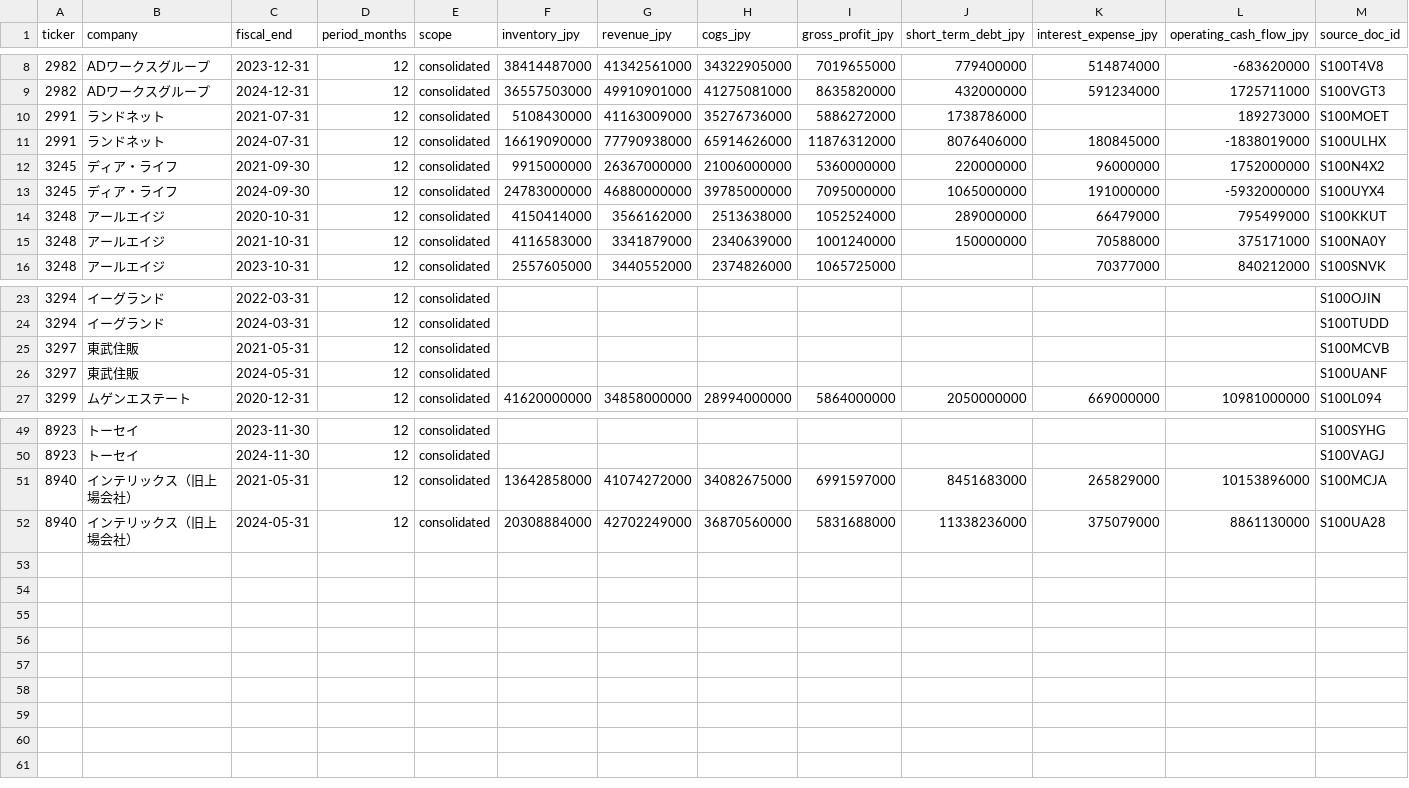
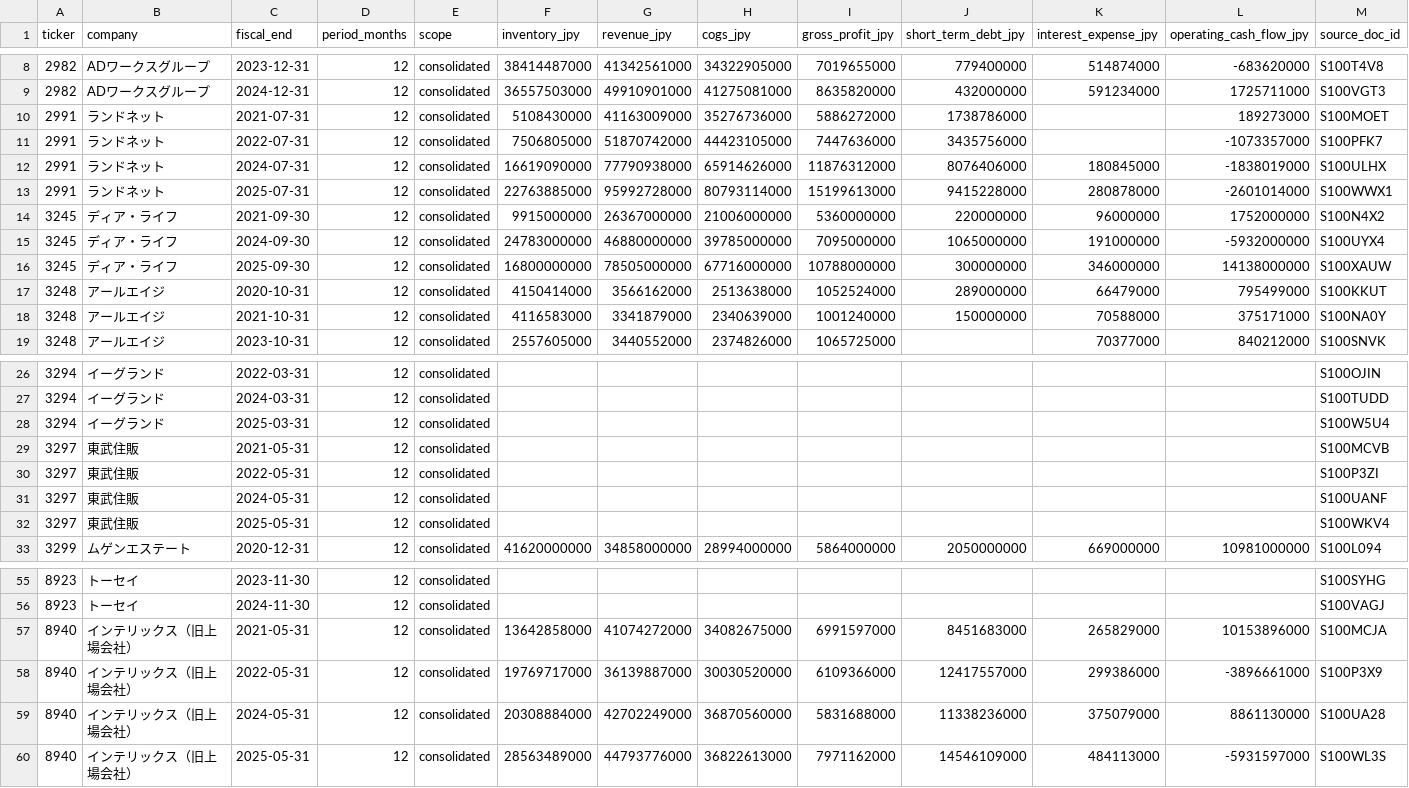
Before and after one commit to kawazoets/Japan-Real-Estate-Exit-Risk, a CSV file: data/processed/financial_candidates.csv, drawn as a sheet; only a part is shown, gaps mark what is left out; rows hold the shown columns only; the diff names each change by its address in the sheet, - before the commit and + after, or states it on an @@ line.

```diff
--- a/data/processed/financial_candidates.csv
+++ b/data/processed/financial_candidates.csv
+row 11: 2991 | ランドネット | 2022-07-31 | 12 | consolidated | 7506805000 | 51870742000 | 44423105000 | 7447636000 | 3435756000 |  | -1073357000 | S100PFK7
+row 13: 2991 | ランドネット | 2025-07-31 | 12 | consolidated | 22763885000 | 95992728000 | 80793114000 | 15199613000 | 9415228000 | 280878000 | -2601014000 | S100WWX1
+row 16: 3245 | ディア・ライフ | 2025-09-30 | 12 | consolidated | 16800000000 | 78505000000 | 67716000000 | 10788000000 | 300000000 | 346000000 | 14138000000 | S100XAUW
+row 28: 3294 | イーグランド | 2025-03-31 | 12 | consolidated |  |  |  |  |  |  |  | S100W5U4
+row 30: 3297 | 東武住販 | 2022-05-31 | 12 | consolidated |  |  |  |  |  |  |  | S100P3ZI
+row 32: 3297 | 東武住販 | 2025-05-31 | 12 | consolidated |  |  |  |  |  |  |  | S100WKV4
+row 58: 8940 | インテリックス（旧上場会社） | 2022-05-31 | 12 | consolidated | 19769717000 | 36139887000 | 30030520000 | 6109366000 | 12417557000 | 299386000 | -3896661000 | S100P3X9
+row 60: 8940 | インテリックス（旧上場会社） | 2025-05-31 | 12 | consolidated | 28563489000 | 44793776000 | 36822613000 | 7971162000 | 14546109000 | 484113000 | -5931597000 | S100WL3S
```
Also changed, not shown: data/processed/candidate_indicators.csv, data/processed/coverage_15_groups.csv, 8 other files.
